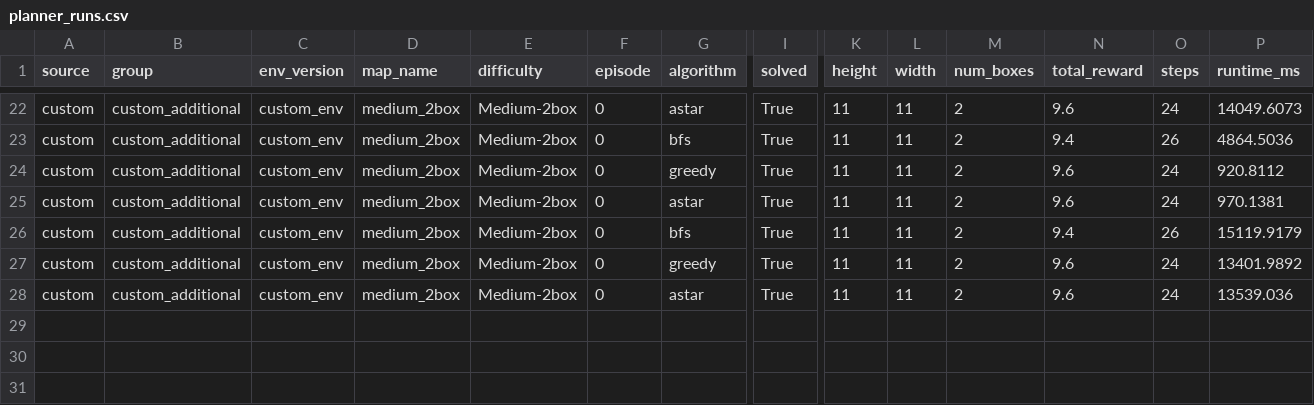
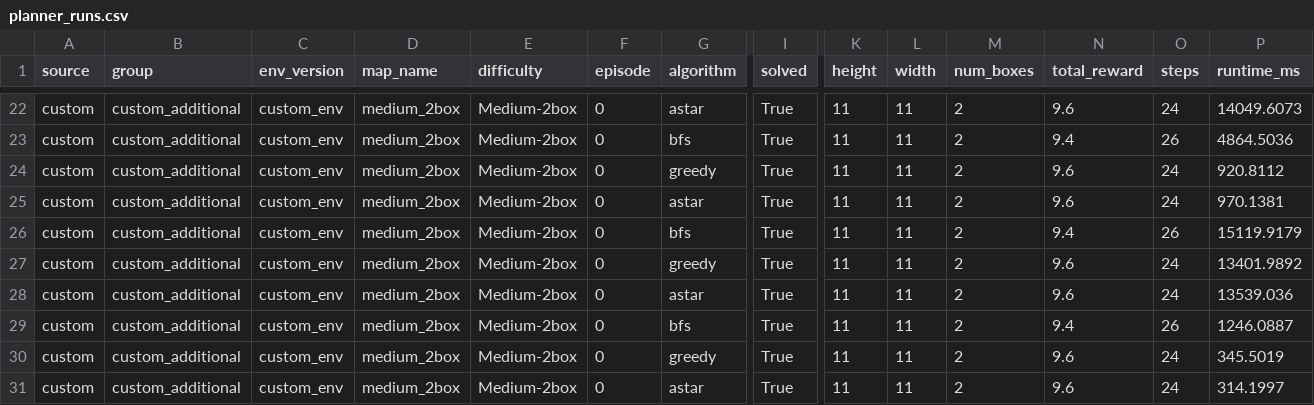
Before and after one commit to janhqnguyen2020/SokobanML, a CSV file: results/custom_additional/medium_2box/planner_runs.csv, drawn as a sheet; only a part is shown, gaps mark what is left out; rows hold the shown columns only; the diff names each change by its address in the sheet, - before the commit and + after, or states it on an @@ line.

```diff
--- a/results/custom_additional/medium_2box/planner_runs.csv
+++ b/results/custom_additional/medium_2box/planner_runs.csv
+row 29: custom | custom_additional | custom_env | medium_2box | Medium-2box | 0 | bfs | True | 11 | 11 | 2 | 9.4 | 26 | 1246.0887
+row 30: custom | custom_additional | custom_env | medium_2box | Medium-2box | 0 | greedy | True | 11 | 11 | 2 | 9.6 | 24 | 345.5019
+row 31: custom | custom_additional | custom_env | medium_2box | Medium-2box | 0 | astar | True | 11 | 11 | 2 | 9.6 | 24 | 314.1997
```
Also changed, not shown: results/custom_additional/hard_3box/planner_runs.csv, results/original_v2/episode_01/planner_runs.csv, 36 other files.
